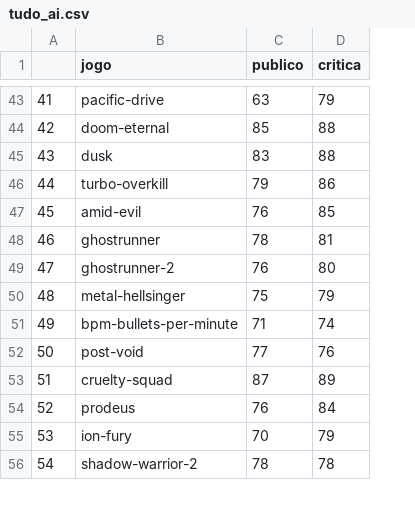
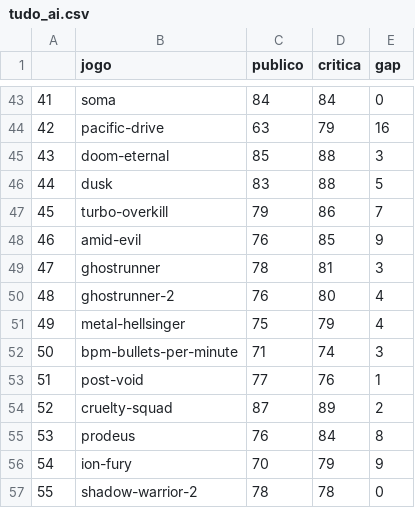
Before and after one commit to ylapiy/Web_Scraping_Metacritic, a CSV file: tudo_ai.csv, drawn as a sheet; only a part is shown, gaps mark what is left out; addresses are those after the commit; the diff covers the shown part only; the diff names each change by its address in the sheet, - before the commit and + after, or states it on an @@ line.

```diff
--- a/tudo_ai.csv
+++ b/tudo_ai.csv
+column E (gap), rows 43-51: 0 | 16 | 3 | 5 | 7 | 9 | 3 | 4 | 4; rows 53-57: 1 | 2 | 8 | 9 | 0
-B43 (jogo): pacific-drive
+B43 (jogo): soma
-C43 (publico): 63
+C43 (publico): 84
-D43 (critica): 79
+D43 (critica): 84
-B44 (jogo): doom-eternal
+B44 (jogo): pacific-drive
-C44 (publico): 85
+C44 (publico): 63
-D44 (critica): 88
+D44 (critica): 79
-B45 (jogo): dusk
+B45 (jogo): doom-eternal
-C45 (publico): 83
+C45 (publico): 85
-B46 (jogo): turbo-overkill
+B46 (jogo): dusk
-C46 (publico): 79
+C46 (publico): 83
-D46 (critica): 86
+D46 (critica): 88
-B47 (jogo): amid-evil
+B47 (jogo): turbo-overkill
-C47 (publico): 76
+C47 (publico): 79
-D47 (critica): 85
+D47 (critica): 86
-B48 (jogo): ghostrunner
+B48 (jogo): amid-evil
-C48 (publico): 78
+C48 (publico): 76
-D48 (critica): 81
+D48 (critica): 85
-B49 (jogo): ghostrunner-2
+B49 (jogo): ghostrunner
-C49 (publico): 76
+C49 (publico): 78
-D49 (critica): 80
+D49 (critica): 81
-B50 (jogo): metal-hellsinger
+B50 (jogo): ghostrunner-2
-C50 (publico): 75
+C50 (publico): 76
-D50 (critica): 79
+D50 (critica): 80
-B51 (jogo): bpm-bullets-per-minute
+B51 (jogo): metal-hellsinger
-C51 (publico): 71
+C51 (publico): 75
-D51 (critica): 74
+D51 (critica): 79
+row 52: 50 | bpm-bullets-per-minute | 71 | 74 | 3
-A53: 50
+A53: 51
-A54: 51
+A54: 52
-A55: 52
+A55: 53
-A56: 53
+A56: 54
-A57: 54
+A57: 55
```
Also changed, not shown: 1 removed row and 104 edited cells elsewhere in this file, 1 other file.
